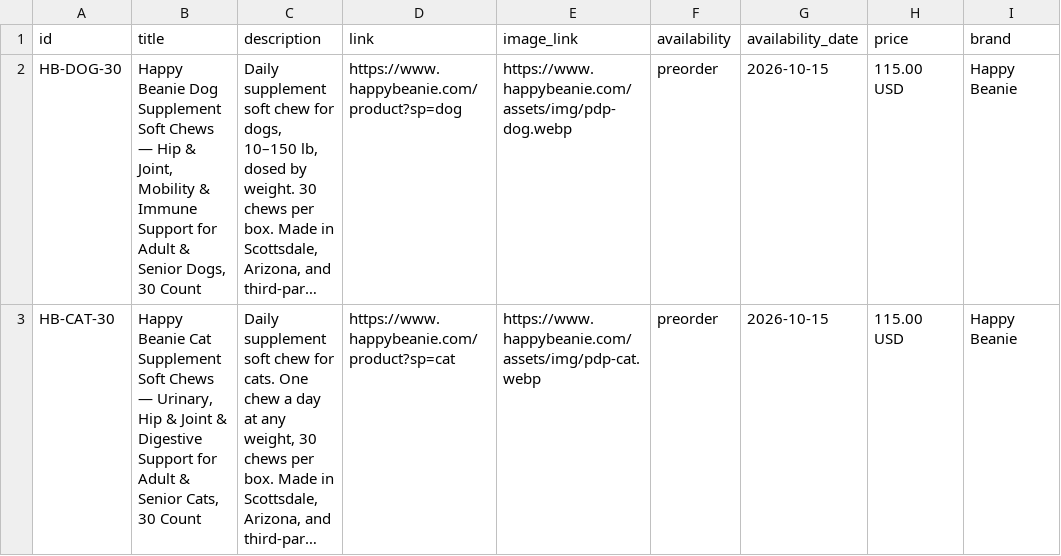
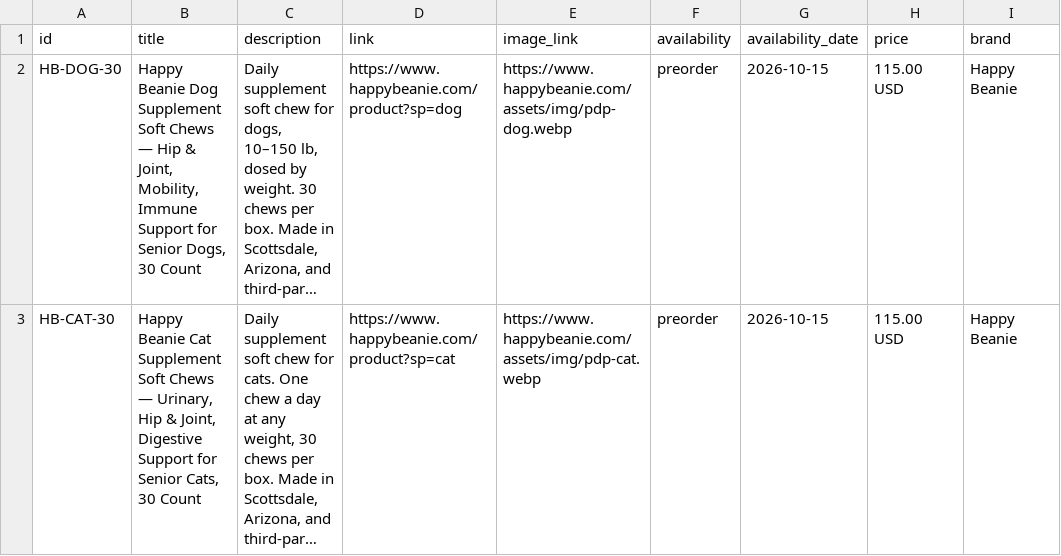
Before and after one commit to jon96jones-cyber/HappyBeanie, a TSV file: google-product-feed.tsv, drawn as a sheet; only a part is shown; long unchanged cells end in …; the diff names each change by its address in the sheet, - before the commit and + after, or states it on an @@ line.

```diff
--- a/google-product-feed.tsv
+++ b/google-product-feed.tsv
-B2 (title): …& Joint, Mobility & Immune Support for Adult & Senior Dogs,…
+B2 (title): …& Joint, Mobility, Immune Support for Senior Dogs,…
-B3 (title): …Hip & Joint & Digestive Support for Adult & Senior Cats,…
+B3 (title): …Hip & Joint, Digestive Support for Senior Cats,…
```
Also changed, not shown: 1 other file.
